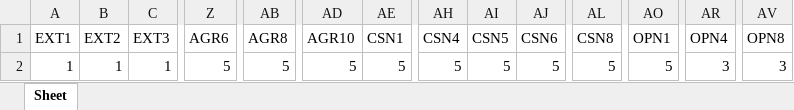
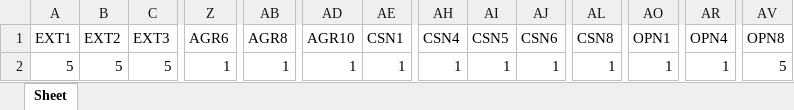
Before and after one commit to sudovishal/personality-prediction, an Excel workbook: personality_result.xlsx, sheet Sheet, drawn as a sheet; only a part is shown, gaps mark what is left out; values as stored, in another font and other column widths than the file's, no borders; the diff covers the shown part only; the diff names each change by its address in the sheet, - before the commit and + after, or states it on an @@ line.

```diff
--- a/personality_result.xlsx (sheet Sheet)
+++ b/personality_result.xlsx (sheet Sheet)
-A2 (EXT1): 1
+A2 (EXT1): 5
-B2 (EXT2): 1
+B2 (EXT2): 5
-C2 (EXT3): 1
+C2 (EXT3): 5
-Z2 (AGR6): 5
+Z2 (AGR6): 1
-AB2 (AGR8): 5
+AB2 (AGR8): 1
-AD2 (AGR10): 5
+AD2 (AGR10): 1
-AE2 (CSN1): 5
+AE2 (CSN1): 1
-AH2 (CSN4): 5
+AH2 (CSN4): 1
-AI2 (CSN5): 5
+AI2 (CSN5): 1
-AJ2 (CSN6): 5
+AJ2 (CSN6): 1
-AL2 (CSN8): 5
+AL2 (CSN8): 1
-AO2 (OPN1): 5
+AO2 (OPN1): 1
-AR2 (OPN4): 3
+AR2 (OPN4): 1
-AV2 (OPN8): 3
+AV2 (OPN8): 5
```
Also changed, not shown: 1 edited cell elsewhere in this sheet, 1 other file.
